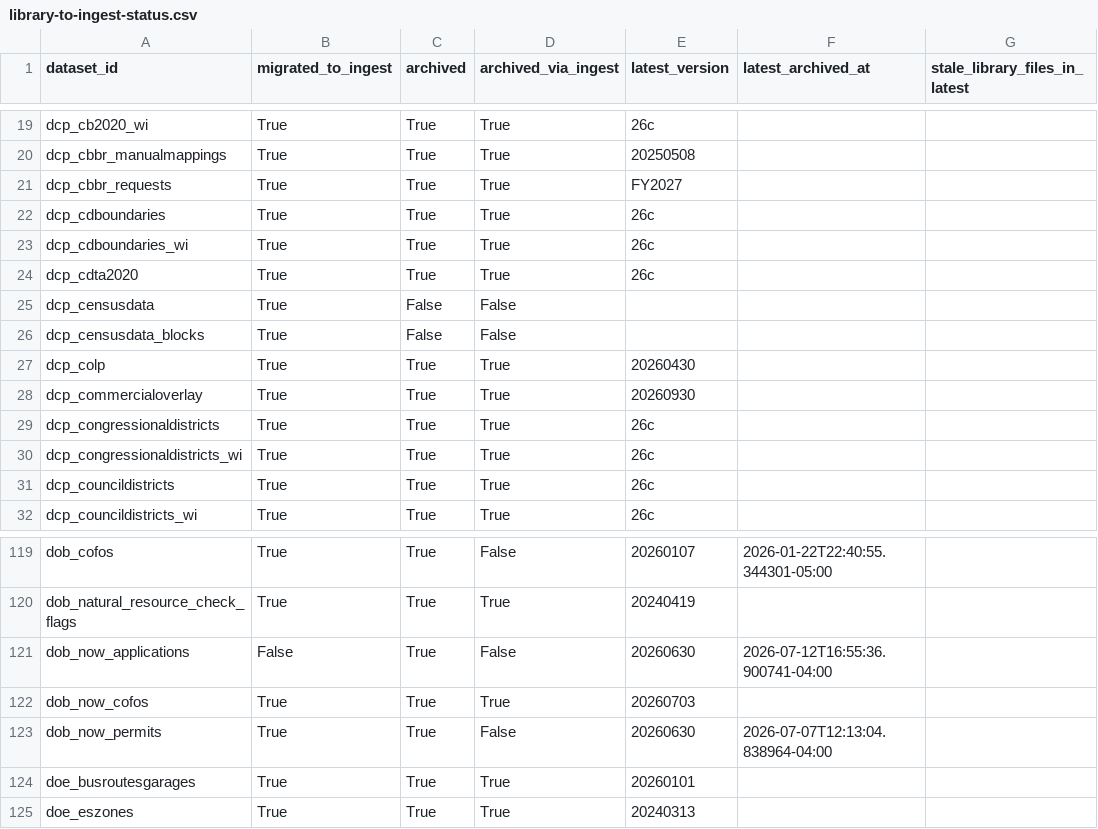
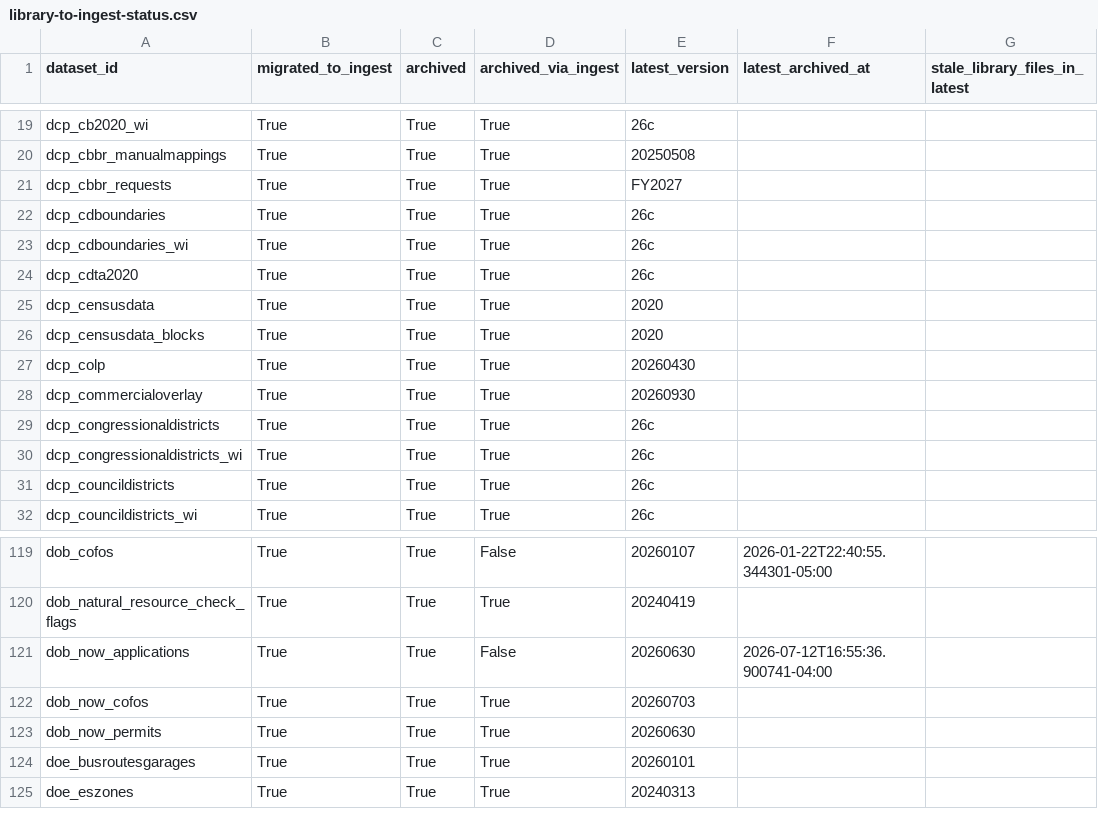
Before and after one commit to NYCPlanning/data-engineering, a CSV file: docs/dcpy/library-to-ingest-status.csv, drawn as a sheet; only a part is shown, gaps mark what is left out.

Commit message:
migrate dob_now_applications to ingest

```diff
--- a/docs/dcpy/library-to-ingest-status.csv
+++ b/docs/dcpy/library-to-ingest-status.csv
@@ -24,4 +24,4 @@ dcp_cdboundaries_wi,True,True,True,26c,,
 dcp_cdta2020,True,True,True,26c,,
-dcp_censusdata,True,False,False,,,
-dcp_censusdata_blocks,True,False,False,,,
+dcp_censusdata,True,True,True,2020,,
+dcp_censusdata_blocks,True,True,True,2020,,
 dcp_colp,True,True,True,20260430,,
@@ -120,5 +120,5 @@ dob_cofos,True,True,False,20260107,2026-01-22T22:40:55.344301-05:00,
 dob_natural_resource_check_flags,True,True,True,20240419,,
-dob_now_applications,False,True,False,20260630,2026-07-12T16:55:36.900741-04:00,
+dob_now_applications,True,True,False,20260630,2026-07-12T16:55:36.900741-04:00,
 dob_now_cofos,True,True,True,20260703,,
-dob_now_permits,True,True,False,20260630,2026-07-07T12:13:04.838964-04:00,
+dob_now_permits,True,True,True,20260630,,
 doe_busroutesgarages,True,True,True,20260101,,
```
Also changed, not shown: 6 other files.
